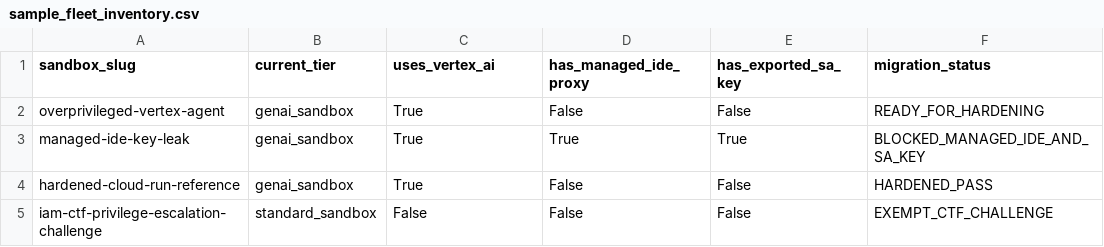
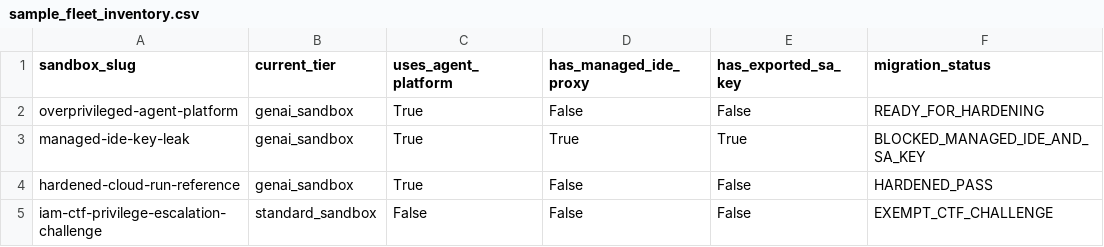
Before and after one commit to zachnoah89/agentic, a CSV file: plugins/gcp-sandbox-security/skills/migrate-genai-tier/assets/sample_fleet_inventory.csv, drawn as a sheet.

Commit message:
docs(architecture): center Mermaid architecture grids and update Vertex AI to Agent Platform

```diff
--- a/plugins/gcp-sandbox-security/skills/migrate-genai-tier/assets/sample_fleet_inventory.csv
+++ b/plugins/gcp-sandbox-security/skills/migrate-genai-tier/assets/sample_fleet_inventory.csv
@@ -1,3 +1,3 @@
-sandbox_slug,current_tier,uses_vertex_ai,has_managed_ide_proxy,has_exported_sa_key,migration_status
-overprivileged-vertex-agent,genai_sandbox,True,False,False,READY_FOR_HARDENING
+sandbox_slug,current_tier,uses_agent_platform,has_managed_ide_proxy,has_exported_sa_key,migration_status
+overprivileged-agent-platform,genai_sandbox,True,False,False,READY_FOR_HARDENING
 managed-ide-key-leak,genai_sandbox,True,True,True,BLOCKED_MANAGED_IDE_AND_SA_KEY
```
Also changed, not shown: 20 other files.
